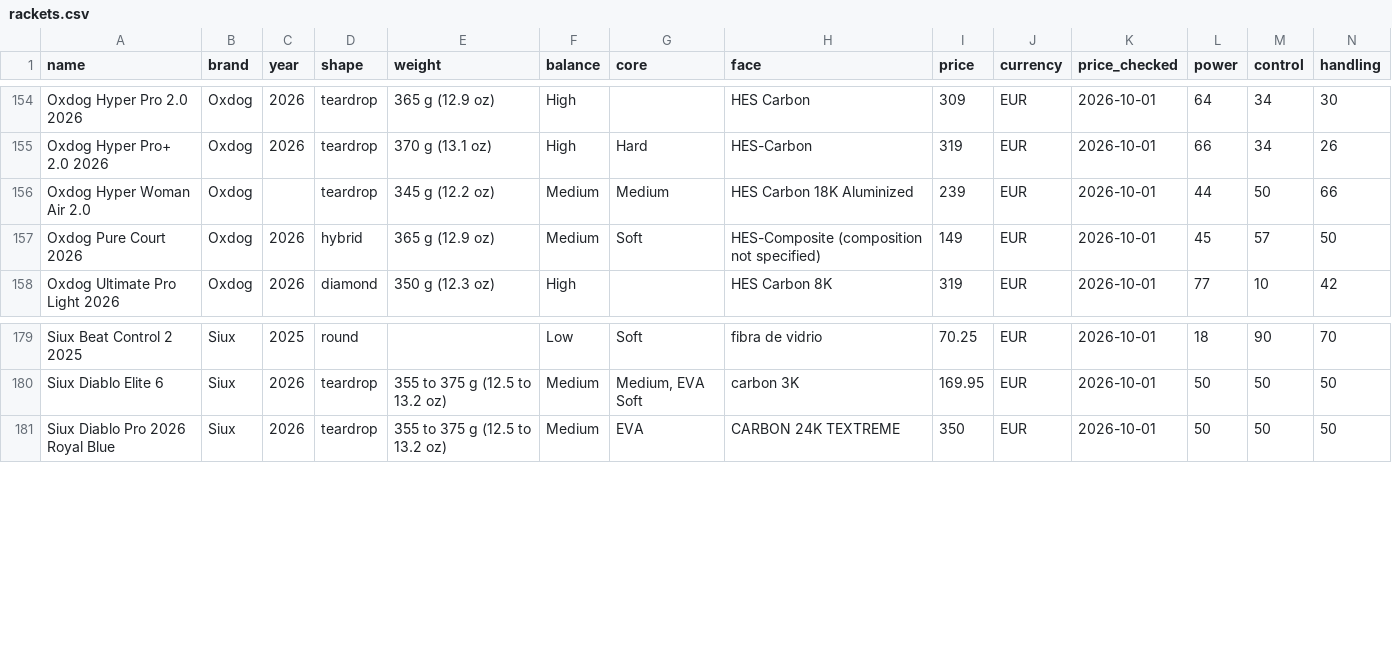
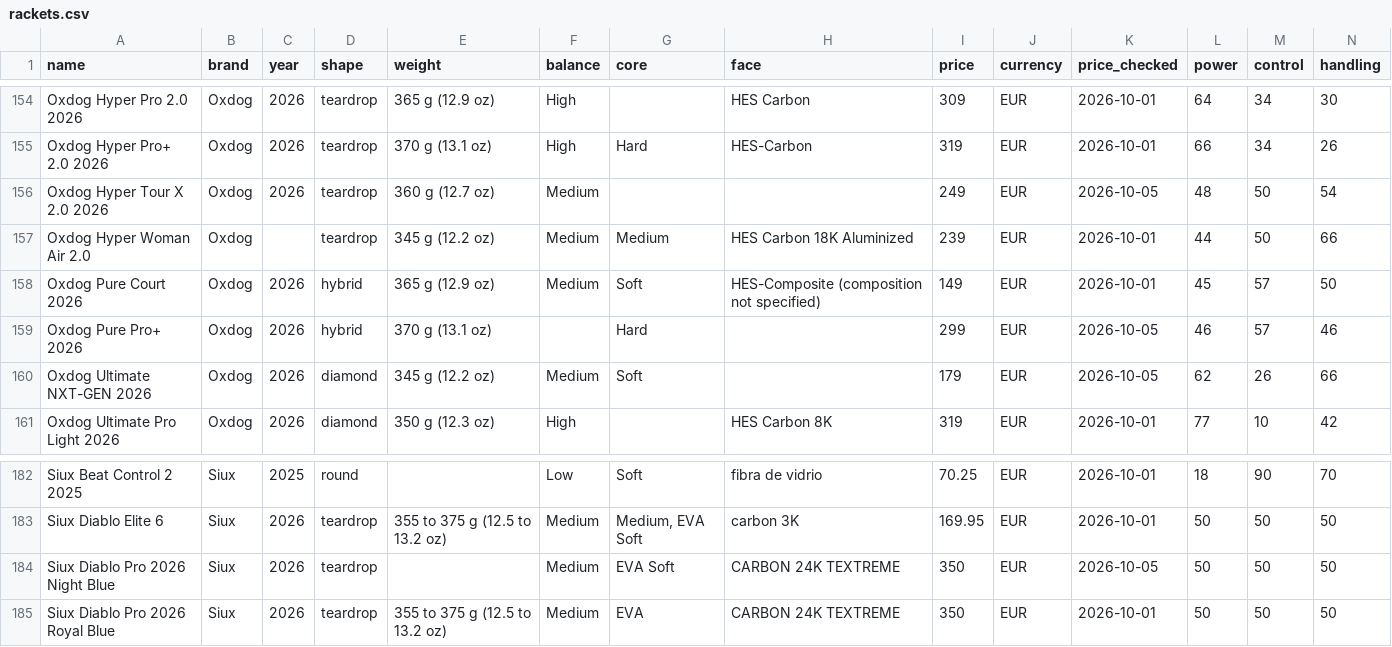
Before and after one commit to odedkovach/padel-racket-data, a CSV file: rackets.csv, drawn as a sheet; only a part is shown, gaps mark what is left out; rows hold the shown columns only; the diff names each change by its address in the sheet, - before the commit and + after, or states it on an @@ line.

Commit message:
Data of 2026-10-05: 235 rackets, 1712 specifications

```diff
--- a/rackets.csv
+++ b/rackets.csv
+row 156: Oxdog Hyper Tour X 2.0 2026 | Oxdog | 2026 | teardrop | 360 g (12.7 oz) | Medium |  |  | 249 | EUR | 2026-10-05 | 48 | 50 | 54
+row 159: Oxdog Pure Pro+ 2026 | Oxdog | 2026 | hybrid | 370 g (13.1 oz) |  | Hard |  | 299 | EUR | 2026-10-05 | 46 | 57 | 46
+row 160: Oxdog Ultimate NXT-GEN 2026 | Oxdog | 2026 | diamond | 345 g (12.2 oz) | Medium | Soft |  | 179 | EUR | 2026-10-05 | 62 | 26 | 66
+row 184: Siux Diablo Pro 2026 Night Blue | Siux | 2026 | teardrop |  | Medium | EVA Soft | CARBON 24K TEXTREME | 350 | EUR | 2026-10-05 | 50 | 50 | 50
```
Also changed, not shown: 6 other files.
